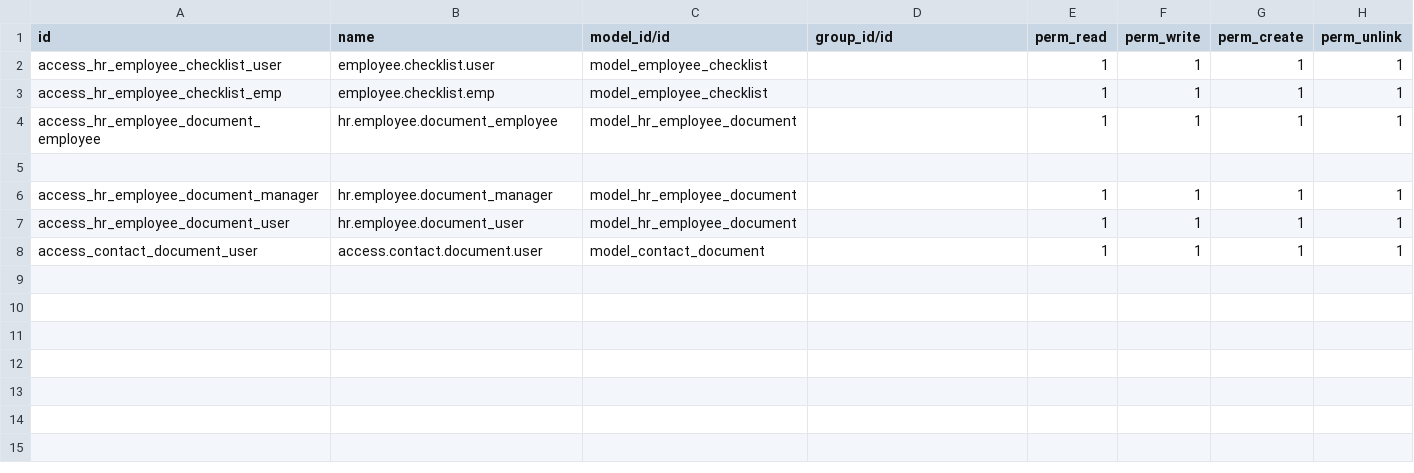
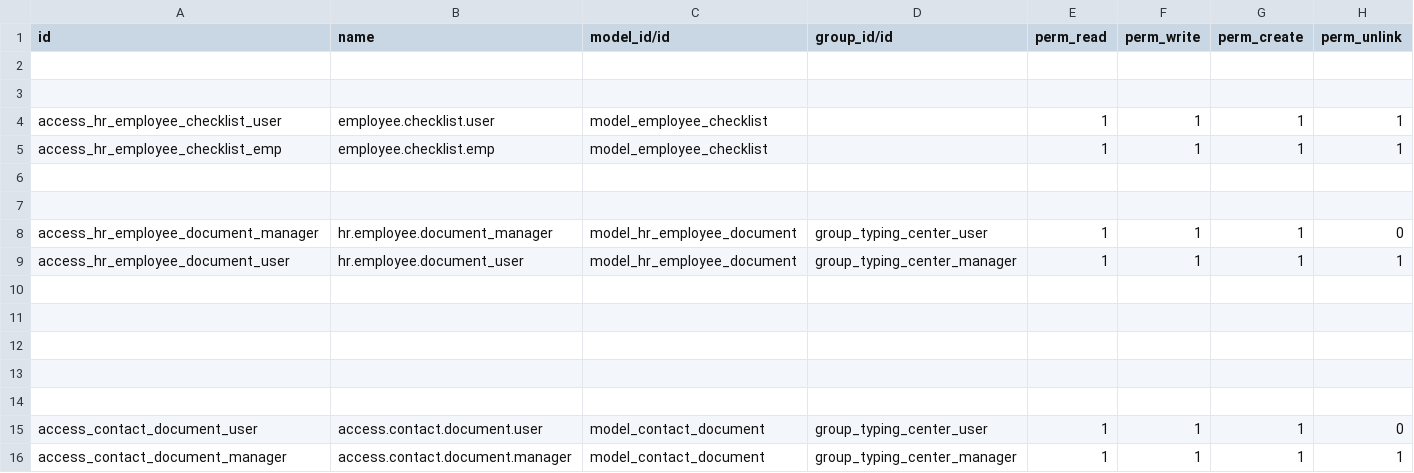
Before and after one commit to Manibandaru/odoo11, a CSV file: employee_documents_expiry/security/ir.model.access.csv, drawn as a sheet.

Commit message:
Added security groups to the typing center module user level and manager level

```diff
--- a/employee_documents_expiry/security/ir.model.access.csv
+++ b/employee_documents_expiry/security/ir.model.access.csv
@@ -1,8 +1,16 @@
 id,name,model_id/id,group_id/id,perm_read,perm_write,perm_create,perm_unlink
+
+
 access_hr_employee_checklist_user,employee.checklist.user,model_employee_checklist,,1,1,1,1
 access_hr_employee_checklist_emp,employee.checklist.emp,model_employee_checklist,,1,1,1,1
-access_hr_employee_document_employee,hr.employee.document_employee,model_hr_employee_document,,1,1,1,1
 
-access_hr_employee_document_manager,hr.employee.document_manager,model_hr_employee_document,,1,1,1,1
-access_hr_employee_document_user,hr.employee.document_user,model_hr_employee_document,,1,1,1,1
-access_contact_document_user,access.contact.document.user,model_contact_document,,1,1,1,1
+
+access_hr_employee_document_manager,hr.employee.document_manager,model_hr_employee_document,group_typing_center_user,1,1,1,0
+access_hr_employee_document_user,hr.employee.document_user,model_hr_employee_document,group_typing_center_manager,1,1,1,1
+
+
+
+
+
+access_contact_document_user,access.contact.document.user,model_contact_document,group_typing_center_user,1,1,1,0
+access_contact_document_manager,access.contact.document.manager,model_contact_document,group_typing_center_manager,1,1,1,1
```
Also changed, not shown: 3 other files.
